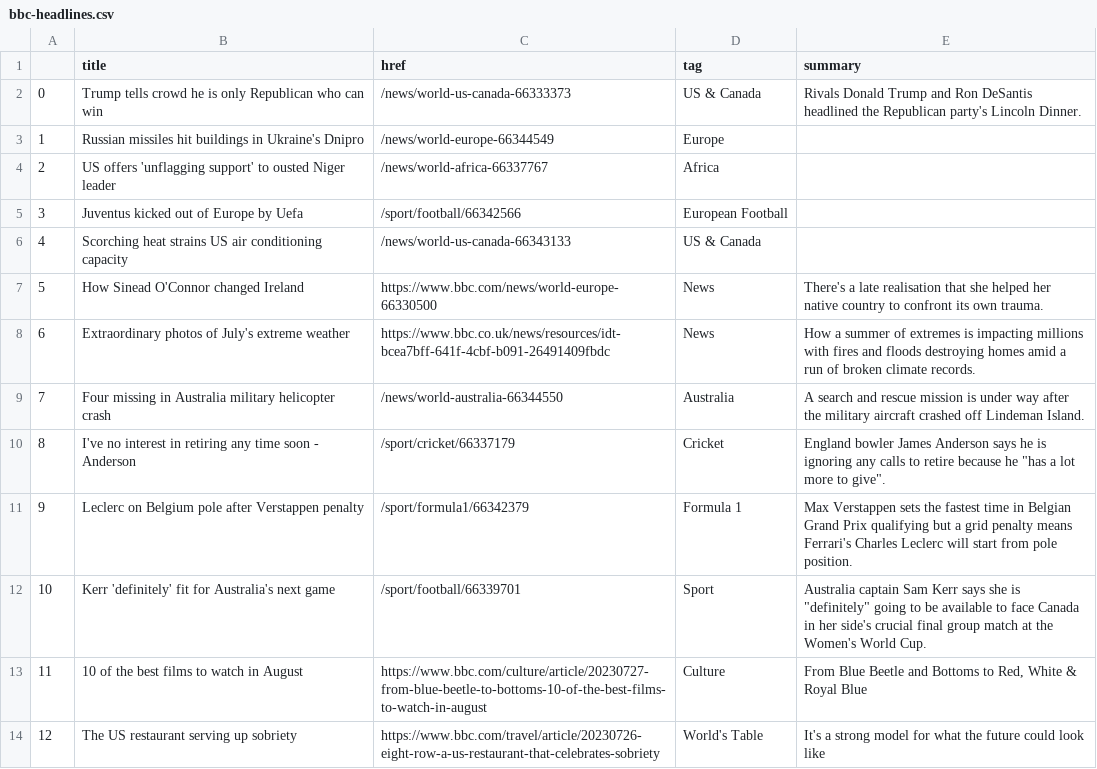
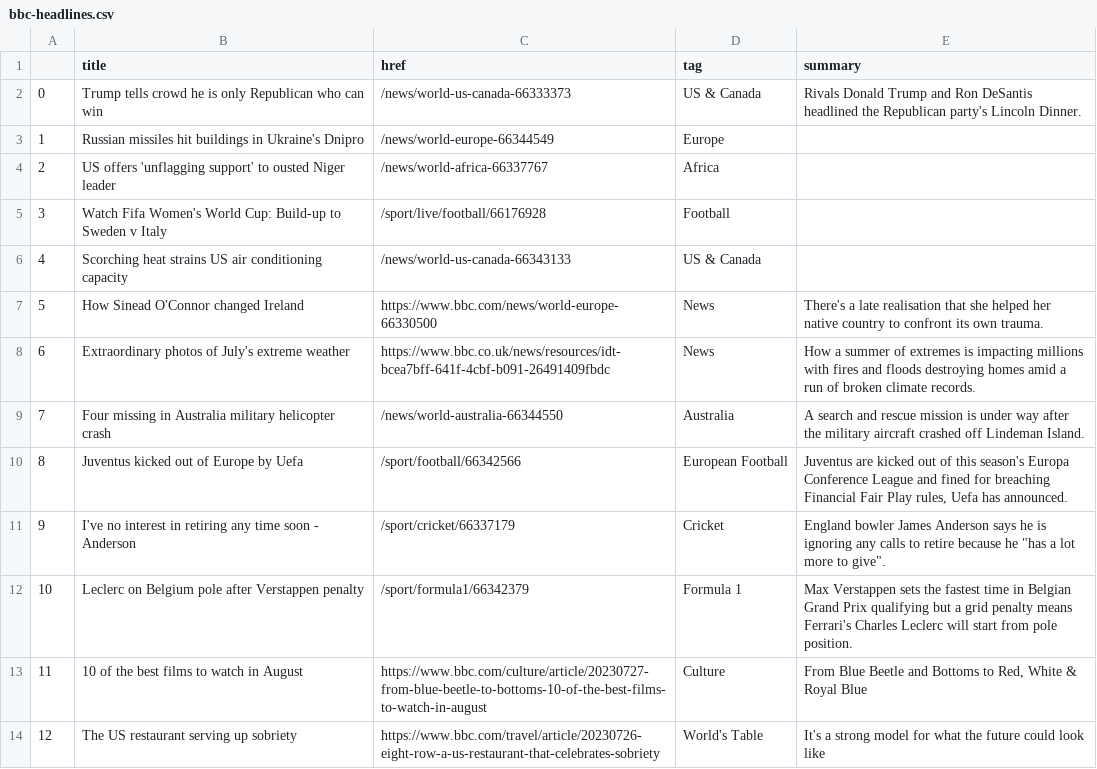
Before and after one commit to jbolster252/scraper.py, a CSV file: bbc-headlines.csv, drawn as a sheet; only a part is shown.

```diff
--- a/bbc-headlines.csv
+++ b/bbc-headlines.csv
@@ -4,3 +4,3 @@
 2,US offers 'unflagging support' to ousted Niger leader,/news/world-africa-66337767,Africa,
-3,Juventus kicked out of Europe by Uefa,/sport/football/66342566,European Football,
+3,Watch Fifa Women's World Cup: Build-up to Sweden v Italy,/sport/live/football/66176928,Football,
 4,Scorching heat strains US air conditioning capacity,/news/world-us-canada-66343133,US & Canada,
@@ -9,5 +9,5 @@
 7,Four missing in Australia military helicopter crash,/news/world-australia-66344550,Australia,A search and rescue mission is under way after the military aircraft crashed off Lindeman Island.
-8,I've no interest in retiring any time soon - Anderson,/sport/cricket/66337179,Cricket,"England bowler James Anderson says he is ignoring any calls to retire because he ""has a lot more to give""."
-9,Leclerc on Belgium pole after Verstappen penalty,/sport/formula1/66342379,Formula 1,Max Verstappen sets the fastest time in Belgian Grand Prix qualifying but a grid penalty means Ferrari's Charles Leclerc will start from pole position.
-10,Kerr 'definitely' fit for Australia's next game,/sport/football/66339701,Sport,"Australia captain Sam Kerr says she is ""definitely"" going to be available to face Canada in her side's crucial final group match at the Women's World Cup."
+8,Juventus kicked out of Europe by Uefa,/sport/football/66342566,European Football,"Juventus are kicked out of this season's Europa Conference League and fined for breaching Financial Fair Play rules, Uefa has announced."
+9,I've no interest in retiring any time soon - Anderson,/sport/cricket/66337179,Cricket,"England bowler James Anderson says he is ignoring any calls to retire because he ""has a lot more to give""."
+10,Leclerc on Belgium pole after Verstappen penalty,/sport/formula1/66342379,Formula 1,Max Verstappen sets the fastest time in Belgian Grand Prix qualifying but a grid penalty means Ferrari's Charles Leclerc will start from pole position.
 11,10 of the best films to watch in August,https://www.bbc.com/culture/article/20230727-from-blue-beetle-to-bottoms-10-of-the-best-films-to-watch-in-august,Culture,"From Blue Beetle and Bottoms to Red, White & Royal Blue"
```
